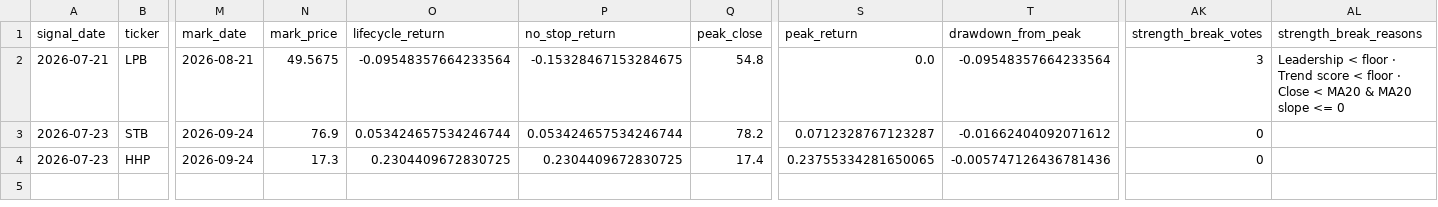
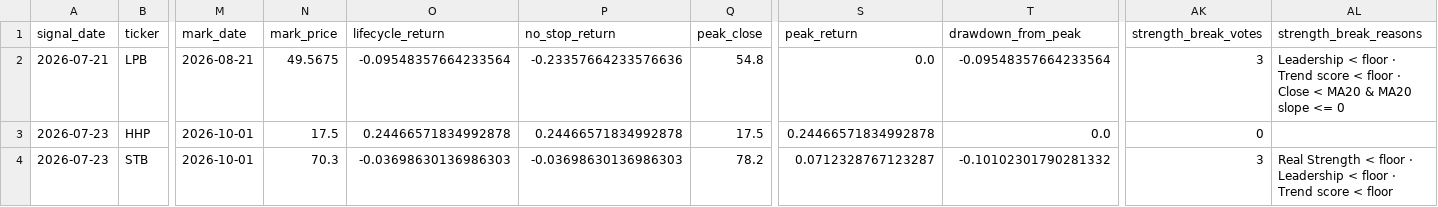
Before and after one commit to nguyenworkingg-sketch/Vietnam-Market-Flow, a CSV file: outputs/position_monitor.csv, drawn as a sheet; only a part is shown, gaps mark what is left out; removed rows and columns are numbered as before the commit, all else as after; rows hold the shown columns only; the diff names each change by its address in the sheet, - before the commit and + after, or states it on an @@ line.

```diff
--- a/outputs/position_monitor.csv
+++ b/outputs/position_monitor.csv
-P2 (no_stop_return): -0.15328467153284675
+P2 (no_stop_return): -0.23357664233576636
+row 3: 2026-07-23 | HHP | 2026-10-01 | 17.5 | 0.24466571834992878 | 0.24466571834992878 | 17.5 | 0.24466571834992878 | 0.0 | 0
-M4 (mark_date): 2026-09-24
+M4 (mark_date): 2026-10-01
-N4 (mark_price): 76.9
+N4 (mark_price): 70.3
-O4 (lifecycle_return): 0.053424657534246744
+O4 (lifecycle_return): -0.03698630136986303
-P4 (no_stop_return): 0.053424657534246744
+P4 (no_stop_return): -0.03698630136986303
-T4 (drawdown_from_peak): -0.01662404092071612
+T4 (drawdown_from_peak): -0.10102301790281332
-AK4 (strength_break_votes): 0
+AK4 (strength_break_votes): 3
-AL4 (strength_break_reasons): (empty)
+AL4 (strength_break_reasons): Real Strength < floor · Leadership < floor · Trend score < floor
-row 4: 2026-07-23 | HHP | 2026-09-24 | 17.3 | 0.2304409672830725 | 0.2304409672830725 | 17.4 | 0.23755334281650065 | -0.005747126436781436 | 0
```
Also changed, not shown: outputs/backtest/ic_daily.csv, outputs/entry_lifecycle_audit.csv, 18 other files.
